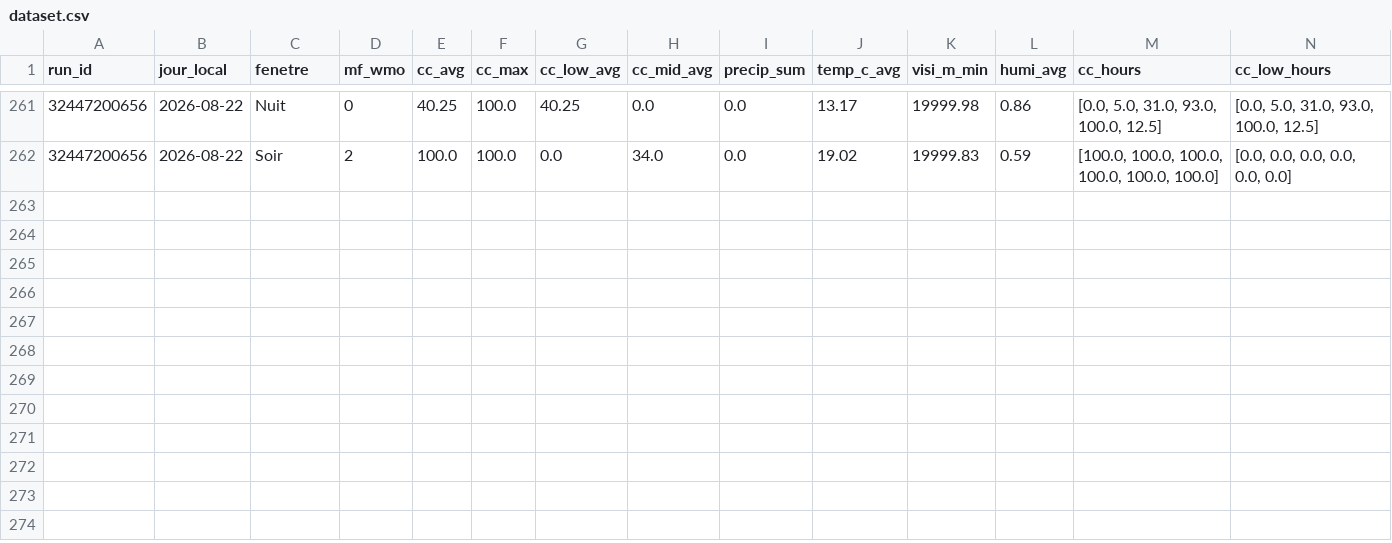
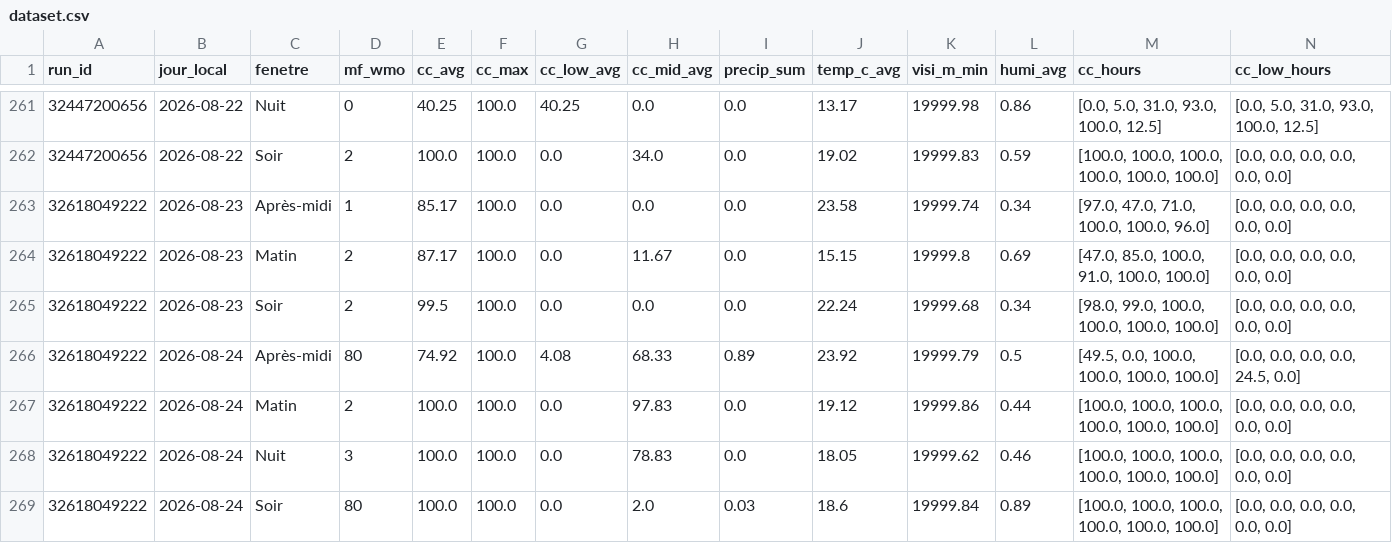
Before and after one commit to atantet/meteo, a CSV file: data/calibration/dataset.csv, drawn as a sheet; only a part is shown, gaps mark what is left out; rows hold the shown columns only; the diff names each change by its address in the sheet, - before the commit and + after, or states it on an @@ line.

Commit message:
chore(calibration): pipeline auto 2026-08-23T07:47Z

```diff
--- a/data/calibration/dataset.csv
+++ b/data/calibration/dataset.csv
+row 263: 32618049222 | 2026-08-23 | Après-midi | 1 | 85.17 | 100.0 | 0.0 | 0.0 | 0.0 | 23.58 | 19999.74 | 0.34 | [97.0, 47.0, 71.0, 100.0, 100.0, 96.0] | [0.0, 0.0, 0.0, 0.0, 0.0, 0.0]
+row 264: 32618049222 | 2026-08-23 | Matin | 2 | 87.17 | 100.0 | 0.0 | 11.67 | 0.0 | 15.15 | 19999.8 | 0.69 | [47.0, 85.0, 100.0, 91.0, 100.0, 100.0] | [0.0, 0.0, 0.0, 0.0, 0.0, 0.0]
+row 265: 32618049222 | 2026-08-23 | Soir | 2 | 99.5 | 100.0 | 0.0 | 0.0 | 0.0 | 22.24 | 19999.68 | 0.34 | [98.0, 99.0, 100.0, 100.0, 100.0, 100.0] | [0.0, 0.0, 0.0, 0.0, 0.0, 0.0]
+row 266: 32618049222 | 2026-08-24 | Après-midi | 80 | 74.92 | 100.0 | 4.08 | 68.33 | 0.89 | 23.92 | 19999.79 | 0.5 | [49.5, 0.0, 100.0, 100.0, 100.0, 100.0] | [0.0, 0.0, 0.0, 0.0, 24.5, 0.0]
+row 267: 32618049222 | 2026-08-24 | Matin | 2 | 100.0 | 100.0 | 0.0 | 97.83 | 0.0 | 19.12 | 19999.86 | 0.44 | [100.0, 100.0, 100.0, 100.0, 100.0, 100.0] | [0.0, 0.0, 0.0, 0.0, 0.0, 0.0]
+row 268: 32618049222 | 2026-08-24 | Nuit | 3 | 100.0 | 100.0 | 0.0 | 78.83 | 0.0 | 18.05 | 19999.62 | 0.46 | [100.0, 100.0, 100.0, 100.0, 100.0, 100.0] | [0.0, 0.0, 0.0, 0.0, 0.0, 0.0]
+row 269: 32618049222 | 2026-08-24 | Soir | 80 | 100.0 | 100.0 | 0.0 | 2.0 | 0.03 | 18.6 | 19999.84 | 0.89 | [100.0, 100.0, 100.0, 100.0, 100.0, 100.0] | [0.0, 0.0, 0.0, 0.0, 0.0, 0.0]
```
Also changed, not shown: data/calibration/labels.csv.
